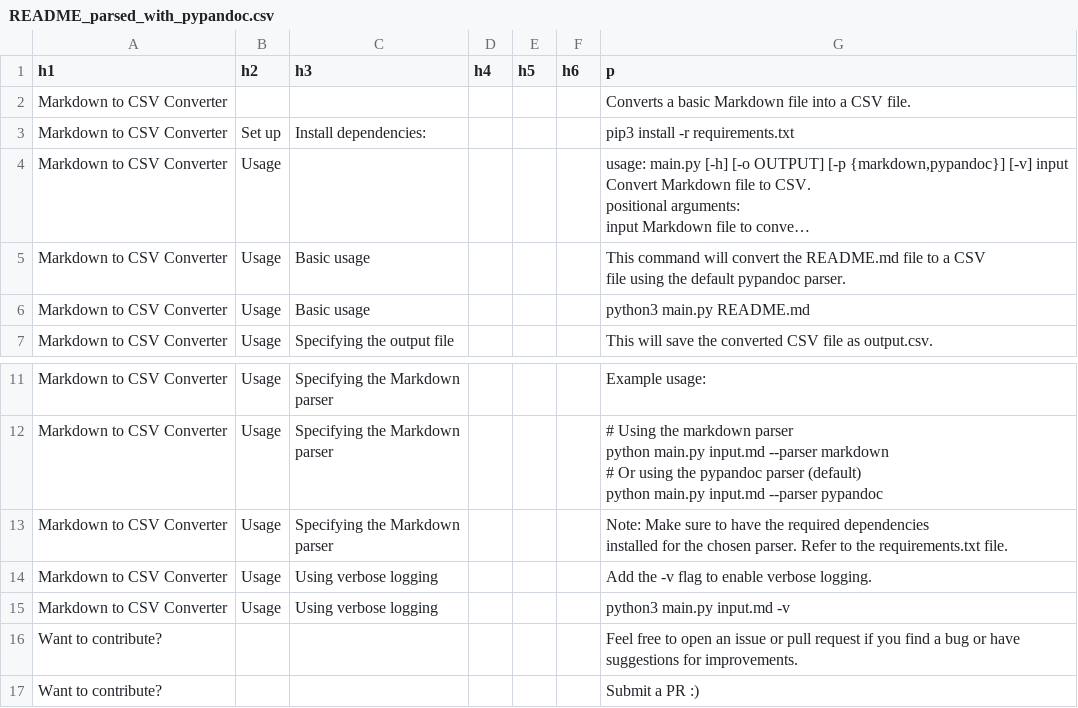
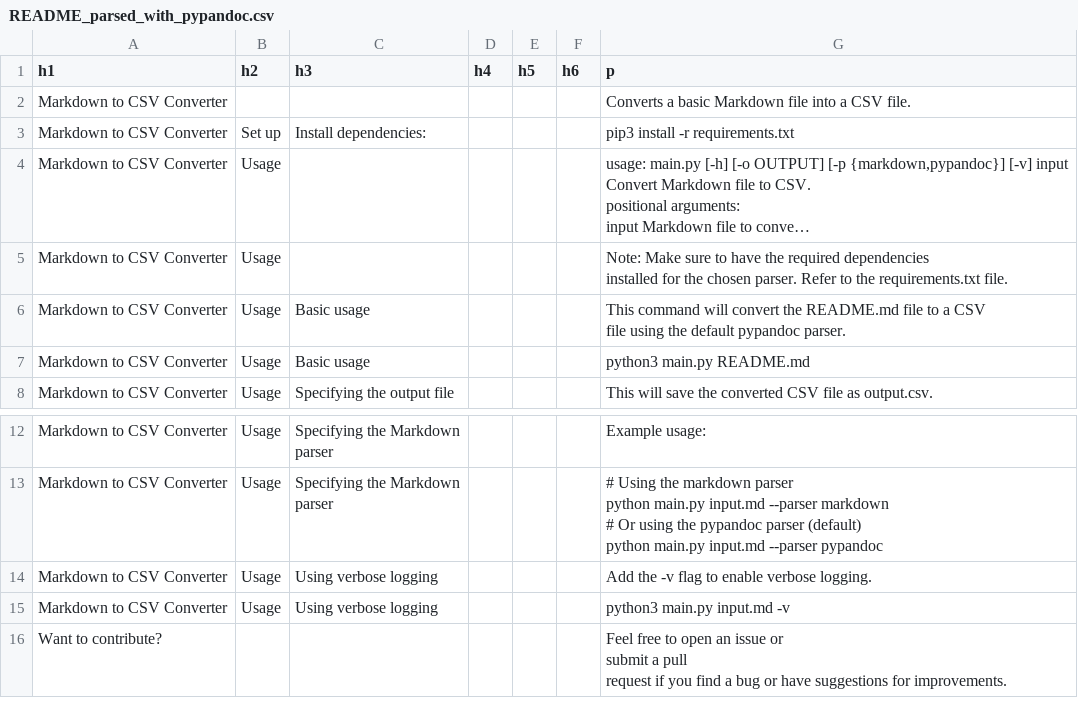
Before and after one commit to tiefps/md-to-csv, a CSV file: README_parsed_with_pypandoc.csv, drawn as a sheet; only a part is shown, gaps mark what is left out; long unchanged cells end in …; removed rows and columns are numbered as before the commit, all else as after; ↵ is a line break in a cell; the diff names each change by its address in the sheet, - before the commit and + after, or states it on an @@ line.

Commit message:
chore(README): publish new CSV samples based on latest README.md

```diff
--- a/README_parsed_with_pypandoc.csv
+++ b/README_parsed_with_pypandoc.csv
+row 5: Markdown to CSV Converter | Usage |  |  |  |  | Note: Make sure to have the required dependencies ↵ installed for the chosen parser. Refer to the requirements.txt file.
-row 13: Markdown to CSV Converter | Usage | Specifying the Markdown ↵ parser |  |  |  | Note: Make sure to have the required dependencies ↵ installed for the chosen parser. Refer to the requirements.txt file.
-G16 (p): …issue or pull request…
+G16 (p): …issue or ↵ submit a pull ↵ request…
-row 17: Want to contribute? |  |  |  |  |  | Submit a PR :)
```
Also changed, not shown: README_parsed_with_markdown.csv.
